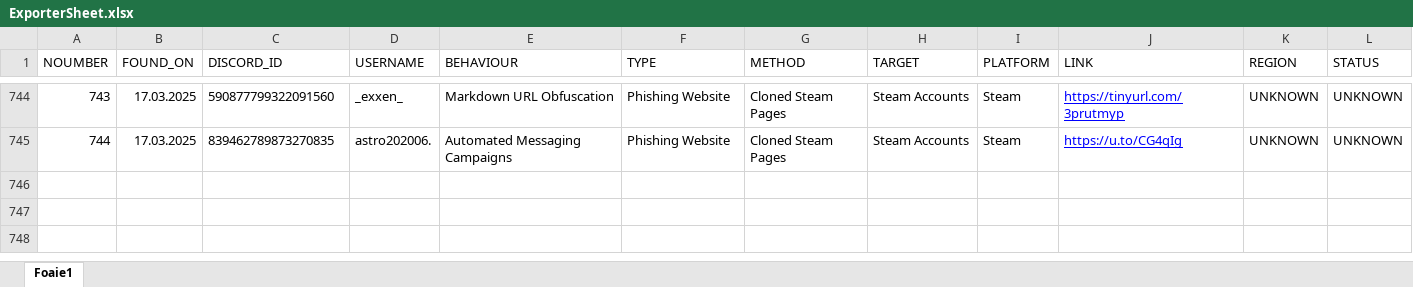
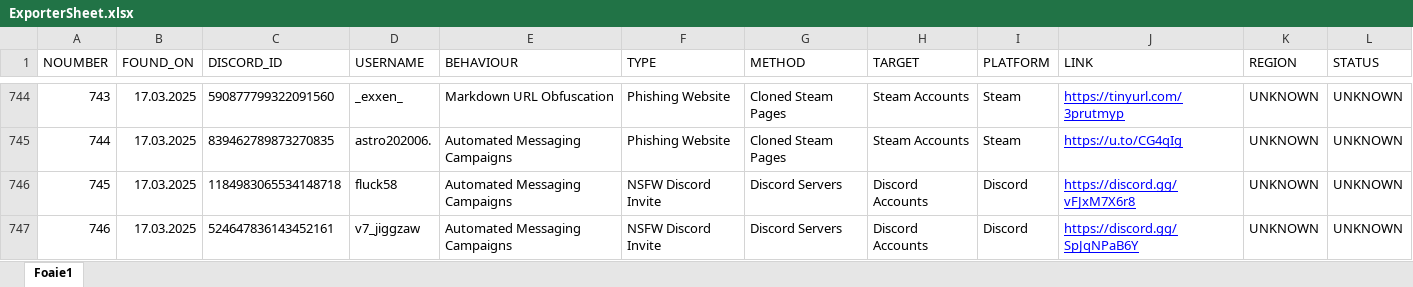
Before and after one commit to TheDARTProject/thedartproject.github.io, an Excel workbook: tools/ExporterSheet.xlsx, sheet Foaie1, drawn as a sheet; only a part is shown, gaps mark what is left out; values as stored, in another font and other column widths than the file's, no borders; charts and pictures not drawn; the diff names each change by its address in the sheet, - before the commit and + after, or states it on an @@ line.

```diff
--- a/tools/ExporterSheet.xlsx (sheet Foaie1)
+++ b/tools/ExporterSheet.xlsx (sheet Foaie1)
+row 746: 745 | 17.03.2025 | 1184983065534148718 | fluck58 | Automated Messaging Campaigns | NSFW Discord Invite | Discord Servers | Discord Accounts | Discord | https://discord.gg/vFJxM7X6r8 | UNKNOWN | UNKNOWN
+row 747: 746 | 17.03.2025 | 524647836143452161 | v7_jiggzaw | Automated Messaging Campaigns | NSFW Discord Invite | Discord Servers | Discord Accounts | Discord | https://discord.gg/SpJqNPaB6Y | UNKNOWN | UNKNOWN
```
Also changed, not shown: 3 other files.
